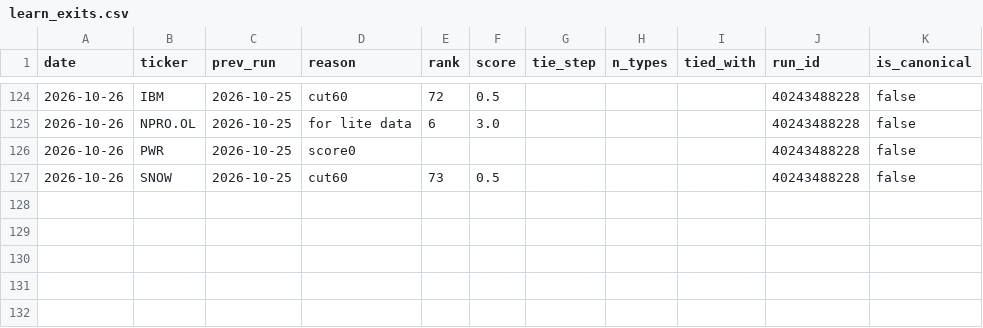
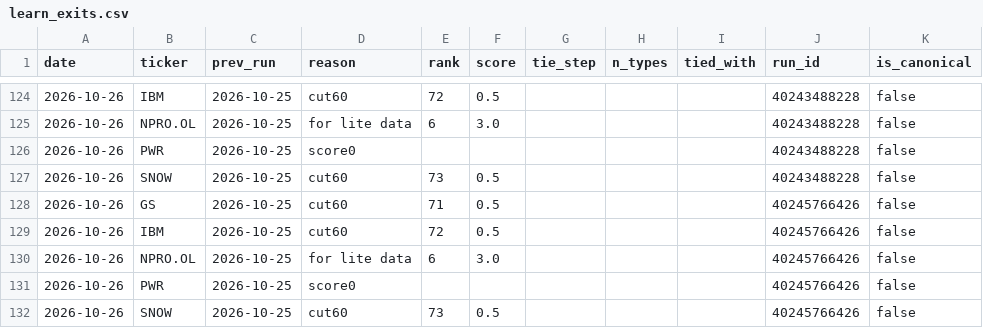
Before and after one commit to Feelwet/signal-tool, a CSV file: logs/learn_exits.csv, drawn as a sheet; only a part is shown, gaps mark what is left out; the diff names each change by its address in the sheet, - before the commit and + after, or states it on an @@ line.

```diff
--- a/logs/learn_exits.csv
+++ b/logs/learn_exits.csv
+row 128: 2026-10-26 | GS | 2026-10-25 | cut60 | 71 | 0.5 |  |  |  | 40245766426 | false
+row 129: 2026-10-26 | IBM | 2026-10-25 | cut60 | 72 | 0.5 |  |  |  | 40245766426 | false
+row 130: 2026-10-26 | NPRO.OL | 2026-10-25 | for lite data | 6 | 3.0 |  |  |  | 40245766426 | false
+row 131: 2026-10-26 | PWR | 2026-10-25 | score0 |  |  |  |  |  | 40245766426 | false
+row 132: 2026-10-26 | SNOW | 2026-10-25 | cut60 | 73 | 0.5 |  |  |  | 40245766426 | false
```
Also changed, not shown: logs/categories.csv, logs/theme_score.csv, 2 other files.
